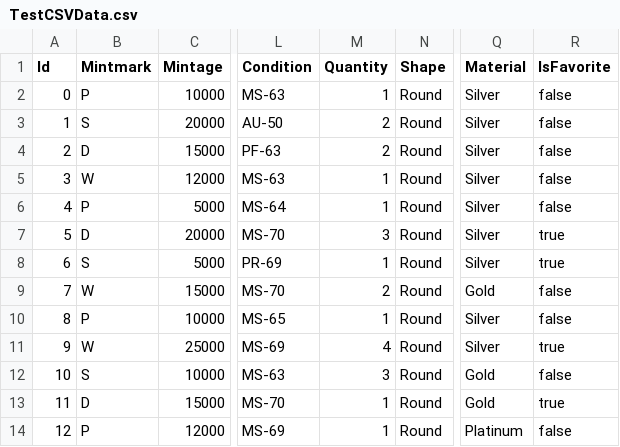
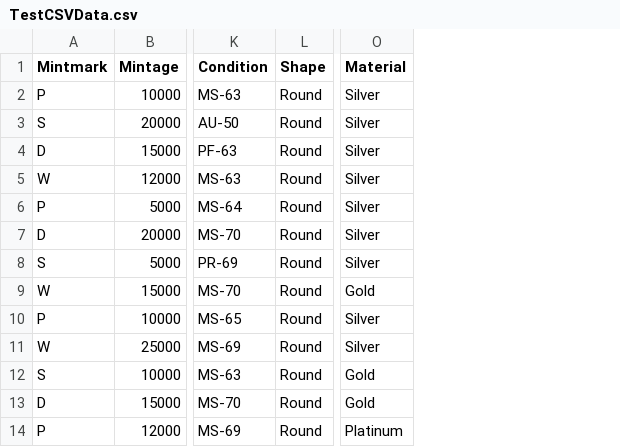
Before and after one commit to geco11/Catalog, a CSV file: Catalog/TestCSVData.csv, drawn as a sheet; only a part is shown, gaps mark what is left out; the diff names each change by its address in the sheet, - before the commit and + after, or states it on an @@ line.

```diff
--- a/Catalog/TestCSVData.csv
+++ b/Catalog/TestCSVData.csv
-column A (Id), rows 2-14: 0 | 1 | 2 | 3 | 4 | 5 | 6 | 7 | 8 | 9 | 10 | 11 | 12
-column M (Quantity), rows 2-14: 1 | 2 | 2 | 1 | 1 | 3 | 1 | 2 | 1 | 4 | 3 | 1 | 1
-column R (IsFavorite), rows 2-14: false | false | false | false | false | true | true | false | false | true | false | true | false
```
Also changed, not shown: 10 other files.
